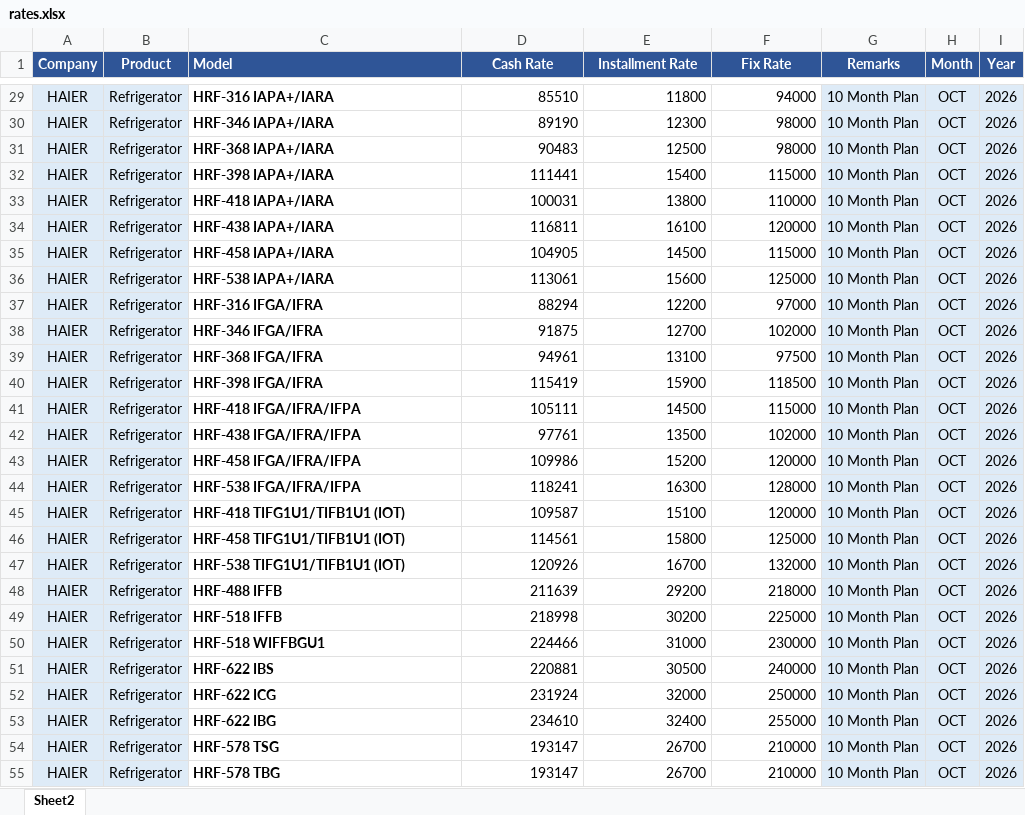
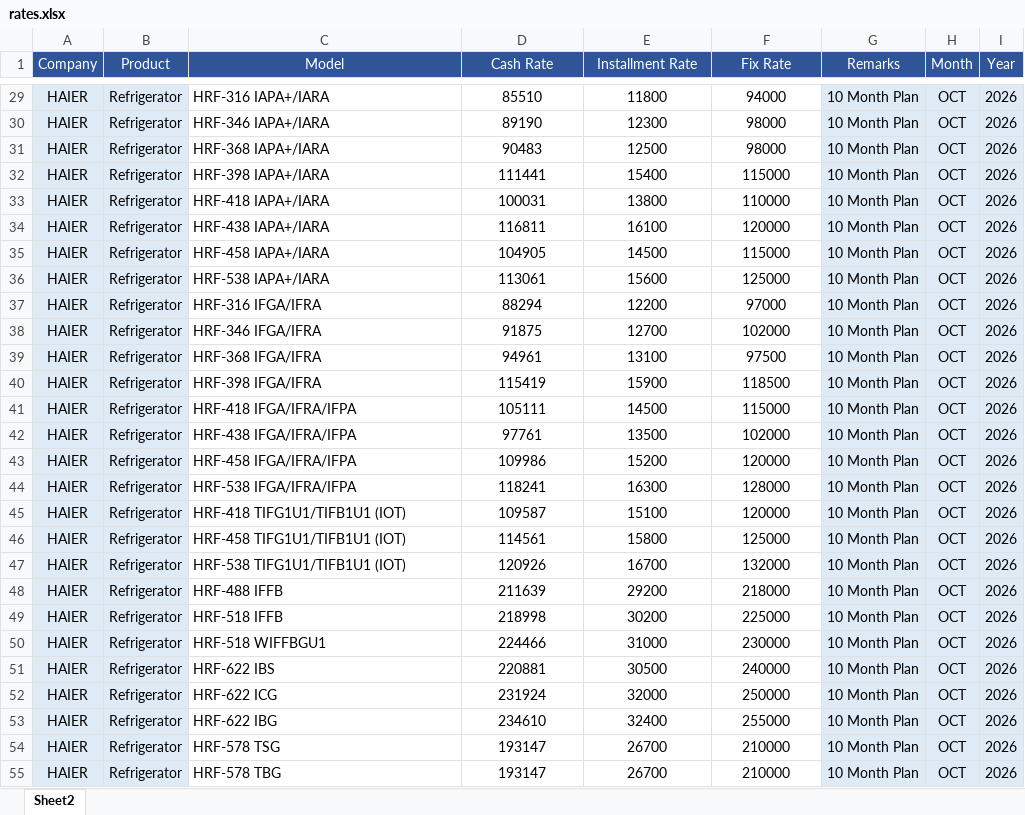
Before and after one commit to qge1983/Price, an Excel workbook: rates.xlsx, sheet Sheet2, drawn as a sheet; only a part is shown, gaps mark what is left out; values as stored, in another font and other column widths than the file's, no borders; the diff covers the shown part only; the diff names each change by its address in the sheet, - before the commit and + after, or states it on an @@ line.

```diff
--- a/rates.xlsx (sheet Sheet2)
+++ b/rates.xlsx (sheet Sheet2)
-A1:I1 bold: on
+A1:I1 bold: off
-C1 alignment: left
+C1 alignment: center
-C29:C55 bold: on
+C29:C55 bold: off
-D29:F55 alignment: right
+D29:F55 alignment: center
```
Also changed, not shown: 18 edited cells and cell formats elsewhere in this sheet.
